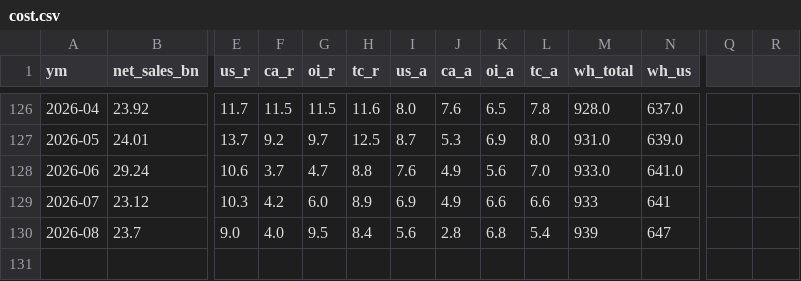
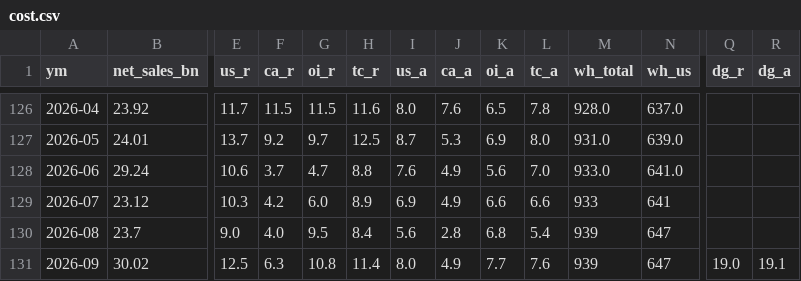
Before and after one commit to hzhan7/Monthly-OP-Dashboards, a CSV file: series/cost.csv, drawn as a sheet; only a part is shown, gaps mark what is left out; rows hold the shown columns only; the diff names each change by its address in the sheet, - before the commit and + after, or states it on an @@ line.

```diff
--- a/series/cost.csv
+++ b/series/cost.csv
-Q1: (empty)
+Q1: dg_r
-R1: (empty)
+R1: dg_a
+row 131: 2026-09 | 30.02 | 12.5 | 6.3 | 10.8 | 11.4 | 8.0 | 4.9 | 7.7 | 7.6 | 939 | 647 | 19.0 | 19.1
```
Also changed, not shown: series/cost_cohort.csv, series/cost_fy.csv, 17 other files.
